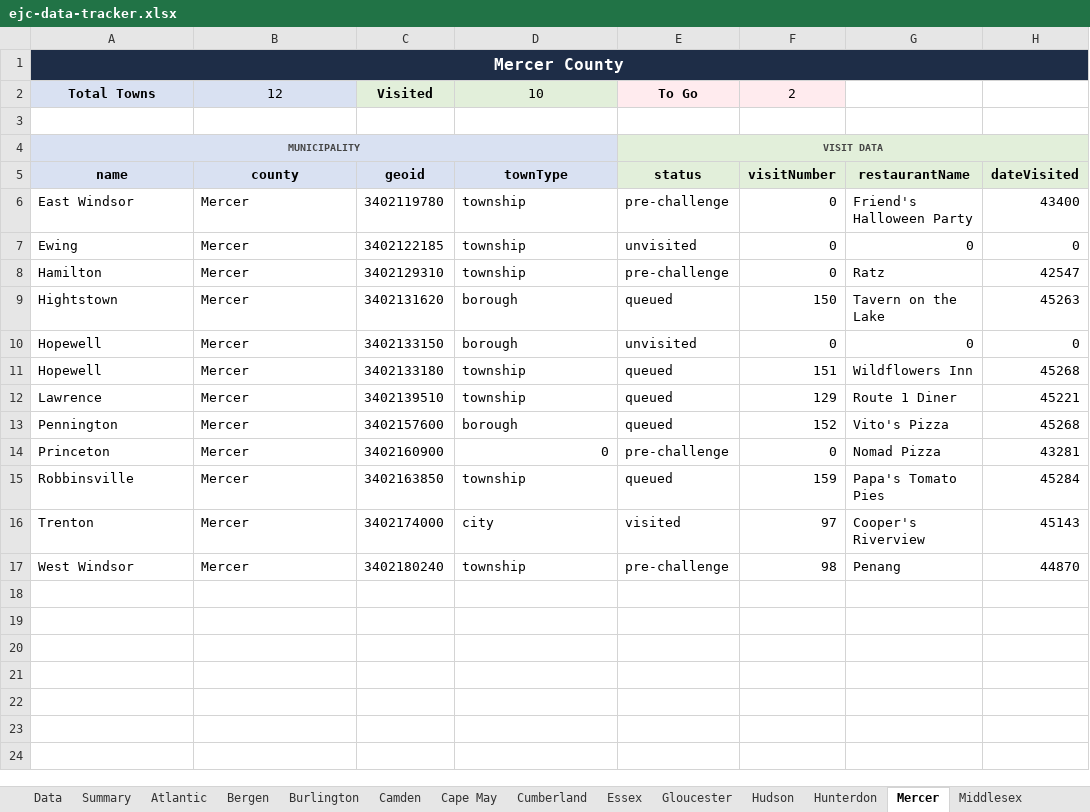
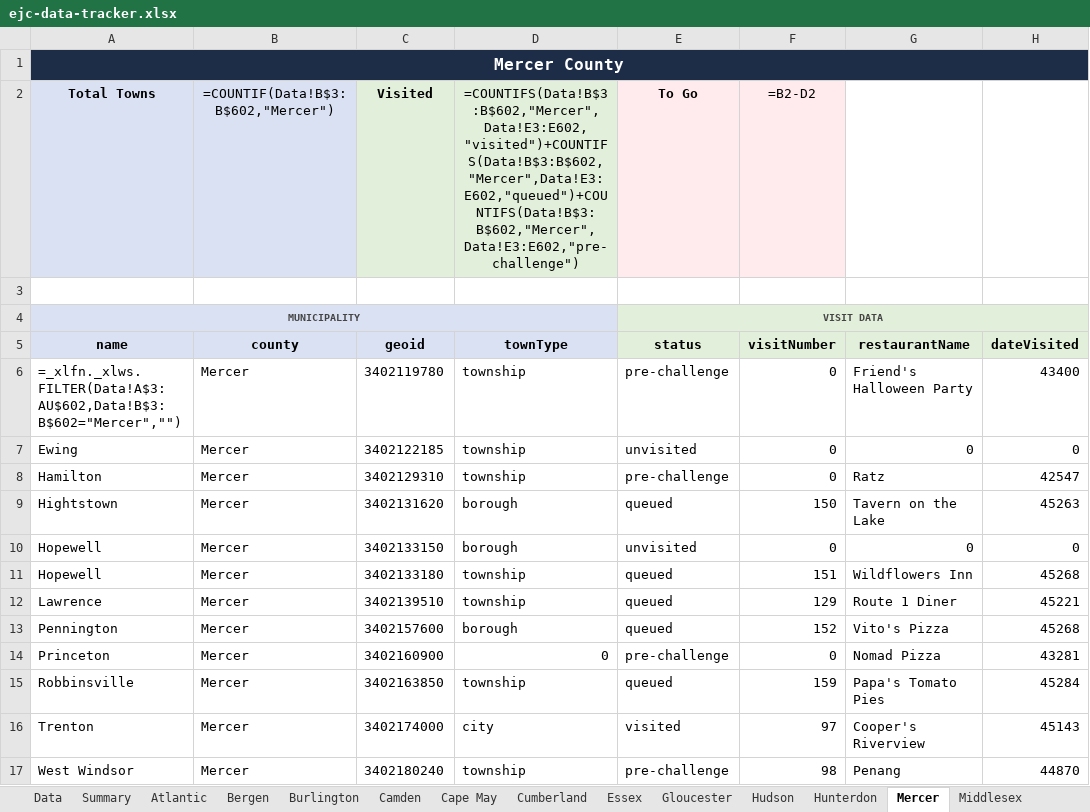
Before and after one commit to jrzyshr/eatjerseychallenge, an Excel workbook: data/ejc-data-tracker.xlsx, sheet Mercer, drawn as a sheet; only a part is shown; values as stored, in another font and other column widths than the file's, no borders; formulas without a stored value are shown as written; the diff names each change by its address in the sheet, - before the commit and + after, or states it on an @@ line.

Commit message:
Update ejc-data-tracker.xlsx with new data revisions

```diff
--- a/data/ejc-data-tracker.xlsx (sheet Mercer)
+++ b/data/ejc-data-tracker.xlsx (sheet Mercer)
-B2 (county): 12
+B2 (county): =COUNTIF(Data!B$3:B$602,"Mercer")
-D2 (townType): 10
+D2 (townType): =COUNTIFS(Data!B$3:B$602,"Mercer",Data!E3:E602,"visited")+COUNTIFS(Data!B$3:B$602,"Mercer",Data!E3:E602,"queued")+COUNTIFS(Data!B$3:B$602,"Mercer",Data!E3:E602,"pre-challenge")
-F2 (visitNumber): 2
+F2 (visitNumber): =B2-D2
-A6 (name): East Windsor
+A6 (name): =_xlfn._xlws.FILTER(Data!A$3:AU$602,Data!B$3:B$602="Mercer","")
```
Also changed, not shown: sheet Data, sheet Monmouth, sheet Middlesex, sheet Summary, sheet Hunterdon, sheet Somerset, 16 more sheets, hidden cells.
